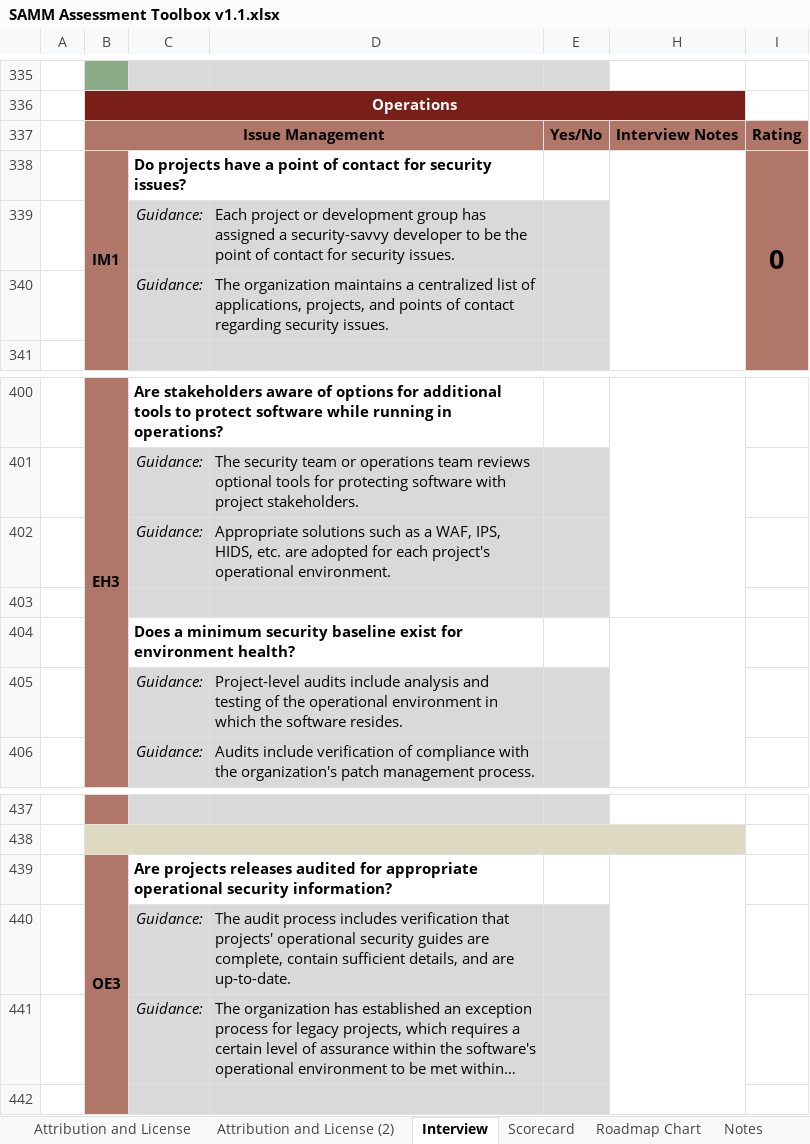
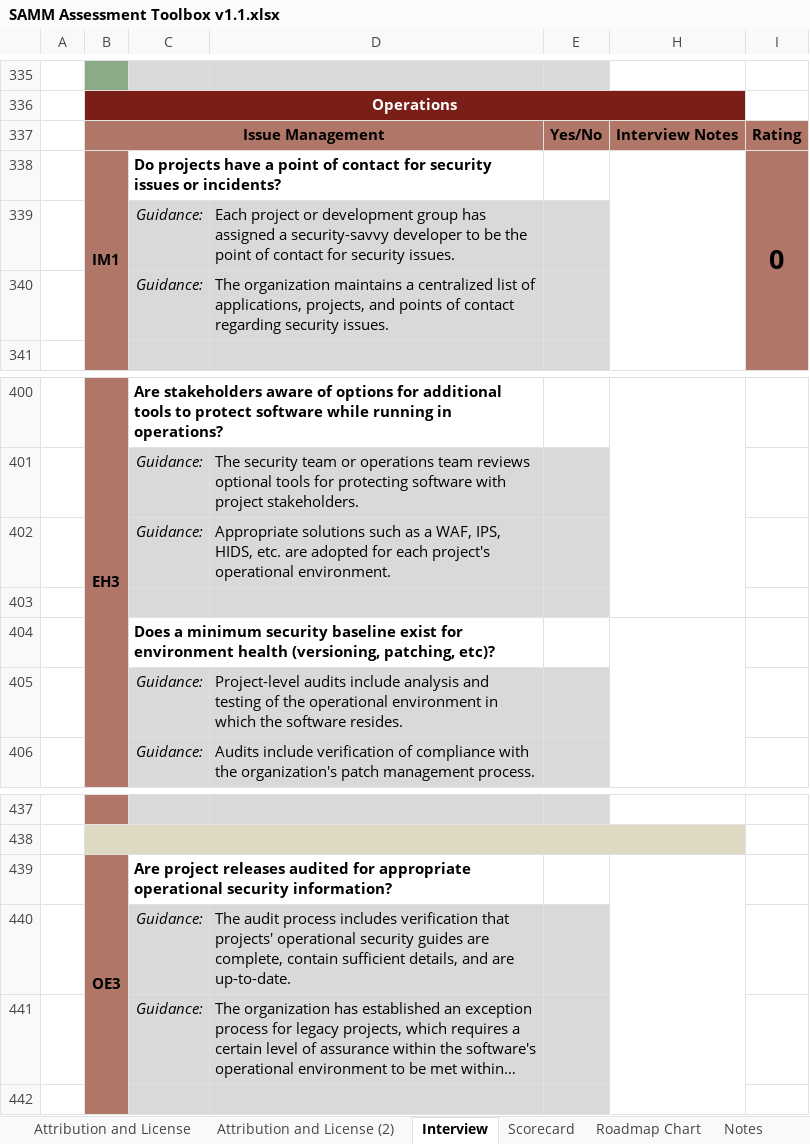
Before and after one commit to OWASP/samm, an Excel workbook: v1.1/tools/SAMM Assessment Toolbox v1.1.xlsx, sheet Interview, drawn as a sheet; only a part is shown, gaps mark what is left out; long unchanged cells end in …; values as stored, in another font and other column widths than the file's, no borders; conditional formats not drawn; the diff covers the shown part only; the diff names each change by its address in the sheet, - before the commit and + after, or states it on an @@ line.

```diff
--- a/v1.1/tools/SAMM Assessment Toolbox v1.1.xlsx (sheet Interview)
+++ b/v1.1/tools/SAMM Assessment Toolbox v1.1.xlsx (sheet Interview)
-C338: …for security issues?
+C338: …for security issues or incidents?
-C404: …for environment health?
+C404: …for environment health (versioning, patching, etc)?
-C439: Are projects releases audited…
+C439: Are project releases audited…
```
Also changed, not shown: 11 edited cells elsewhere in this sheet, charts or pictures.
